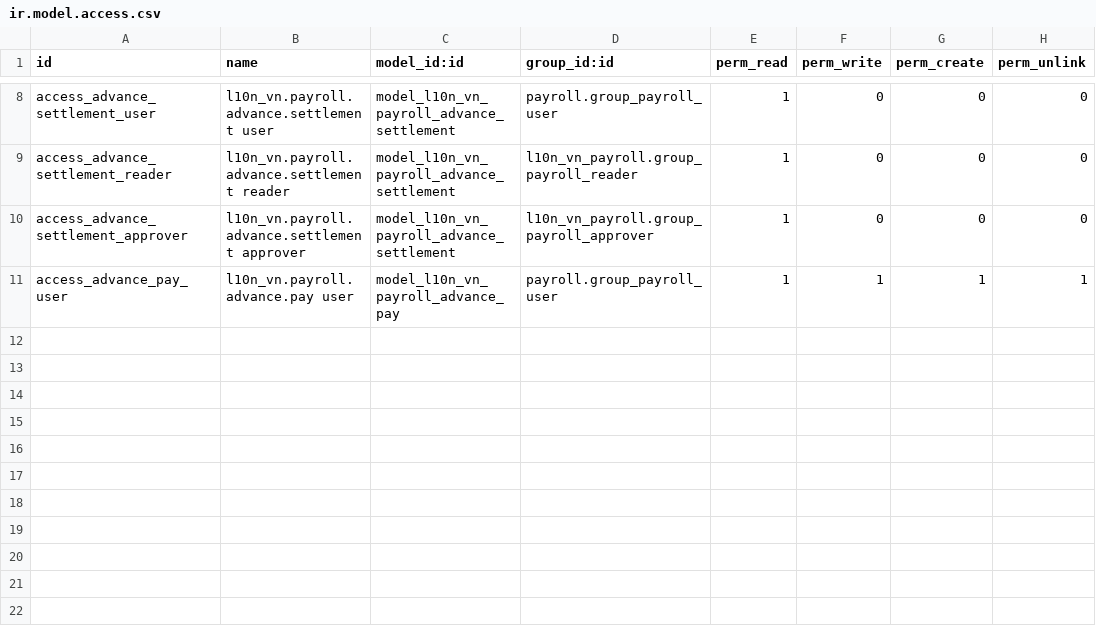
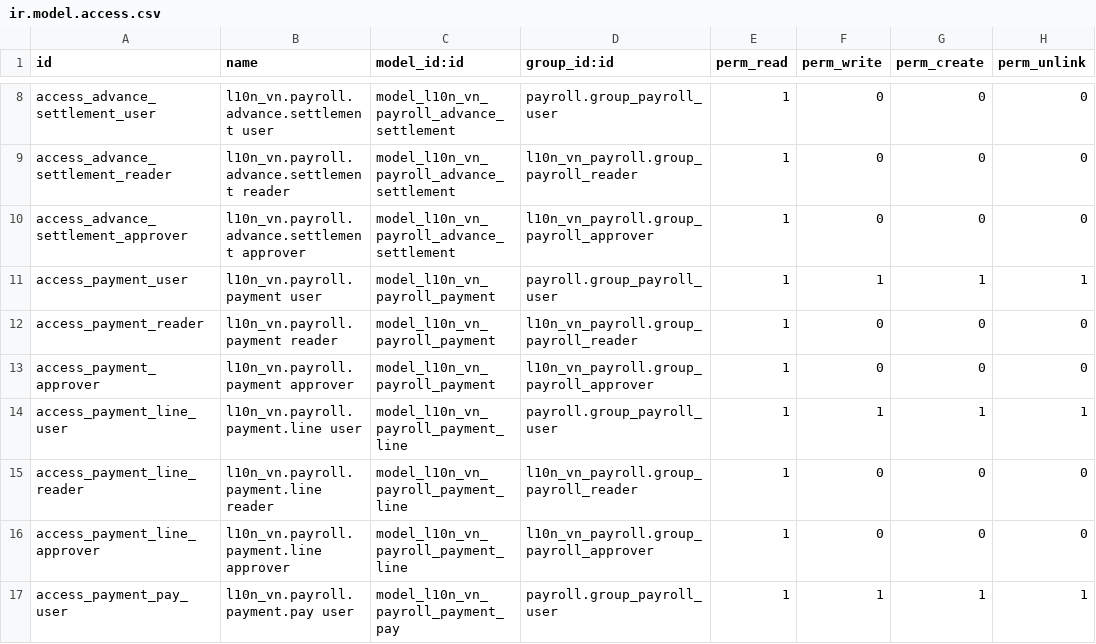
Before and after one commit to 1-Aria/odoo-qms-pms, a CSV file: l10n_vn_payroll_payment/security/ir.model.access.csv, drawn as a sheet; only a part is shown, gaps mark what is left out.

Commit message:
l10n_vn_payroll_payment

```diff
--- a/l10n_vn_payroll_payment/security/ir.model.access.csv
+++ b/l10n_vn_payroll_payment/security/ir.model.access.csv
@@ -10,2 +10,8 @@ access_advance_settlement_reader,l10n_vn.payroll.advance.settlement reader,model
 access_advance_settlement_approver,l10n_vn.payroll.advance.settlement approver,model_l10n_vn_payroll_advance_settlement,l10n_vn_payroll.group_payroll_approver,1,0,0,0
-access_advance_pay_user,l10n_vn.payroll.advance.pay user,model_l10n_vn_payroll_advance_pay,payroll.group_payroll_user,1,1,1,1
+access_payment_user,l10n_vn.payroll.payment user,model_l10n_vn_payroll_payment,payroll.group_payroll_user,1,1,1,1
+access_payment_reader,l10n_vn.payroll.payment reader,model_l10n_vn_payroll_payment,l10n_vn_payroll.group_payroll_reader,1,0,0,0
+access_payment_approver,l10n_vn.payroll.payment approver,model_l10n_vn_payroll_payment,l10n_vn_payroll.group_payroll_approver,1,0,0,0
+access_payment_line_user,l10n_vn.payroll.payment.line user,model_l10n_vn_payroll_payment_line,payroll.group_payroll_user,1,1,1,1
+access_payment_line_reader,l10n_vn.payroll.payment.line reader,model_l10n_vn_payroll_payment_line,l10n_vn_payroll.group_payroll_reader,1,0,0,0
+access_payment_line_approver,l10n_vn.payroll.payment.line approver,model_l10n_vn_payroll_payment_line,l10n_vn_payroll.group_payroll_approver,1,0,0,0
+access_payment_pay_user,l10n_vn.payroll.payment.pay user,model_l10n_vn_payroll_payment_pay,payroll.group_payroll_user,1,1,1,1
```
Also changed, not shown: 31 other files.
